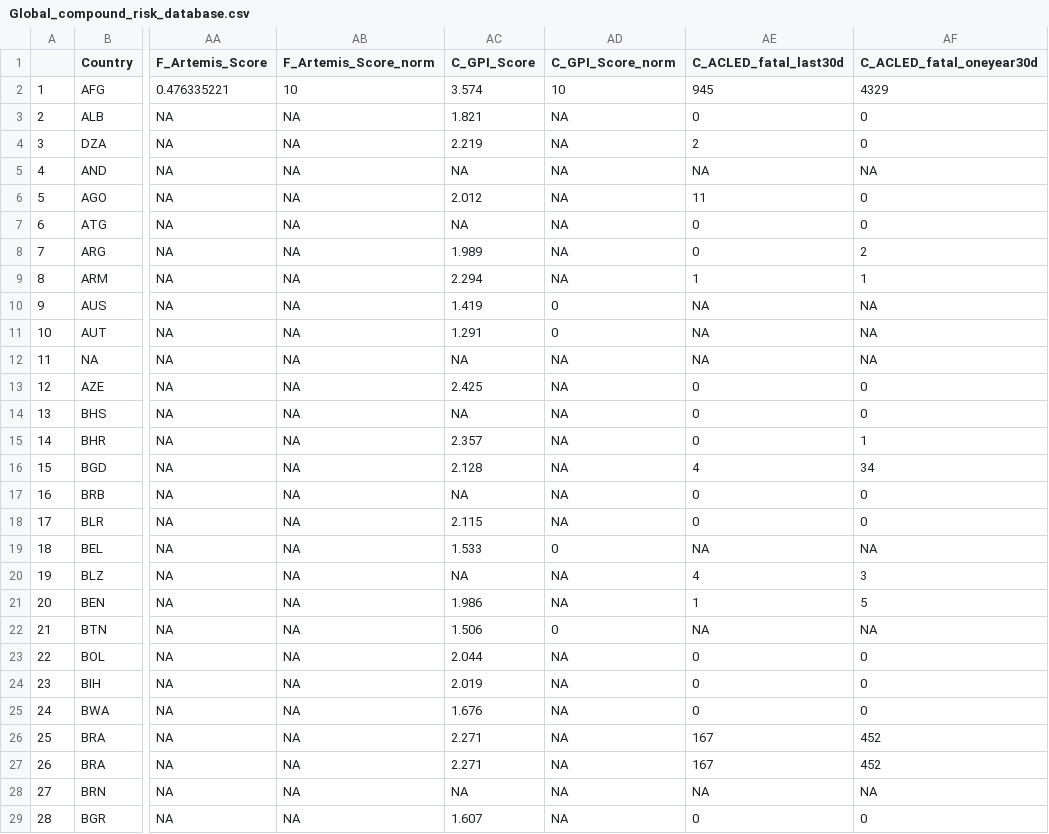
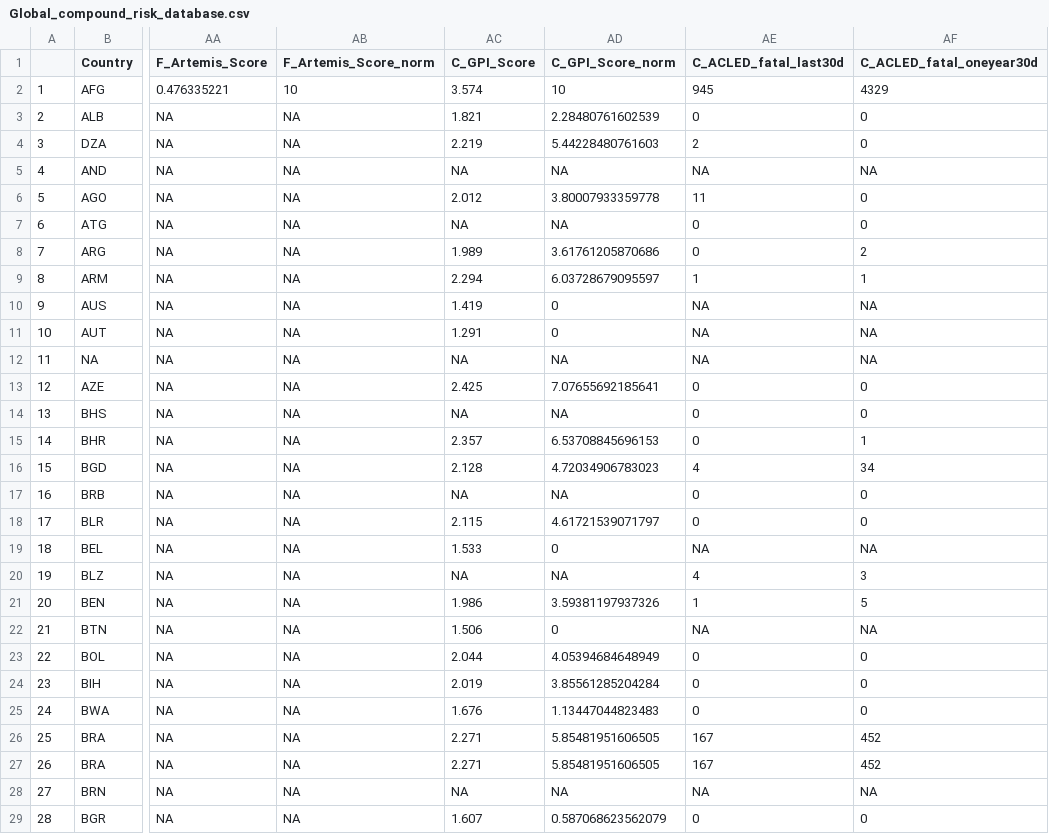
Before and after one commit to ljonestz/compoundriskdata, a CSV file: Risk_sheets/Global_compound_risk_database.csv, drawn as a sheet; only a part is shown, gaps mark what is left out; the diff covers the shown part only; the diff names each change by its address in the sheet, - before the commit and + after, or states it on an @@ line.

```diff
--- a/Risk_sheets/Global_compound_risk_database.csv
+++ b/Risk_sheets/Global_compound_risk_database.csv
-AD3 (C_GPI_Score_norm): NA
+AD3 (C_GPI_Score_norm): 2.28480761602539
-AD4 (C_GPI_Score_norm): NA
+AD4 (C_GPI_Score_norm): 5.44228480761603
-AD6 (C_GPI_Score_norm): NA
+AD6 (C_GPI_Score_norm): 3.80007933359778
-AD8 (C_GPI_Score_norm): NA
+AD8 (C_GPI_Score_norm): 3.61761205870686
-AD9 (C_GPI_Score_norm): NA
+AD9 (C_GPI_Score_norm): 6.03728679095597
-AD13 (C_GPI_Score_norm): NA
+AD13 (C_GPI_Score_norm): 7.07655692185641
-AD15 (C_GPI_Score_norm): NA
+AD15 (C_GPI_Score_norm): 6.53708845696153
-AD16 (C_GPI_Score_norm): NA
+AD16 (C_GPI_Score_norm): 4.72034906783023
-AD18 (C_GPI_Score_norm): NA
+AD18 (C_GPI_Score_norm): 4.61721539071797
-AD21 (C_GPI_Score_norm): NA
+AD21 (C_GPI_Score_norm): 3.59381197937326
-AD23 (C_GPI_Score_norm): NA
+AD23 (C_GPI_Score_norm): 4.05394684648949
-AD24 (C_GPI_Score_norm): NA
+AD24 (C_GPI_Score_norm): 3.85561285204284
-AD25 (C_GPI_Score_norm): NA
+AD25 (C_GPI_Score_norm): 1.13447044823483
-AD26:AD27 (C_GPI_Score_norm): NA
+AD26:AD27 (C_GPI_Score_norm): 5.85481951606505
-AD29 (C_GPI_Score_norm): NA
+AD29 (C_GPI_Score_norm): 0.587068623562079
```
Also changed, not shown: 119 edited cells elsewhere in this file, Indicator_dataset/macrosheet.csv, Risk_sheets/conflictsheet.csv, 7 other files.
